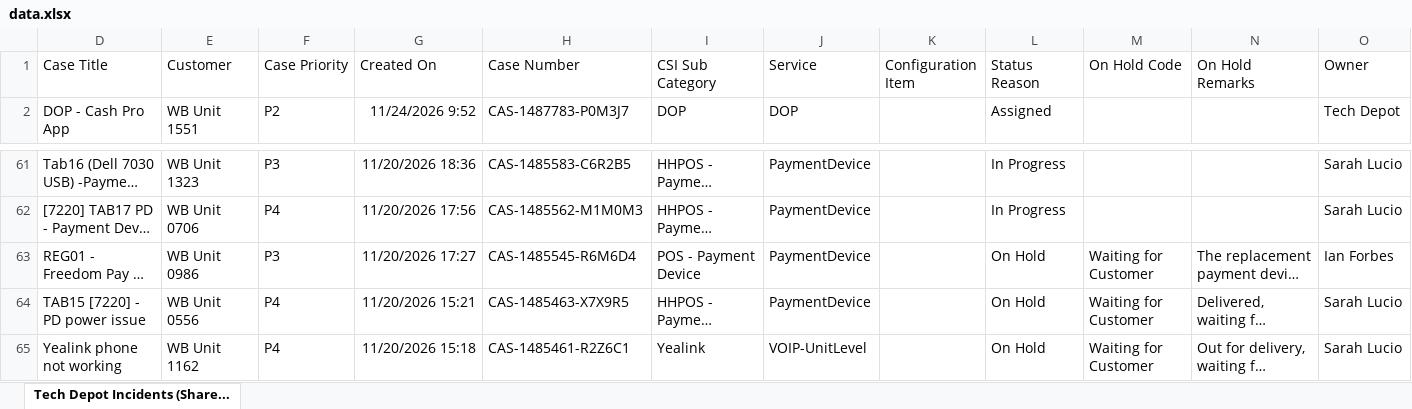
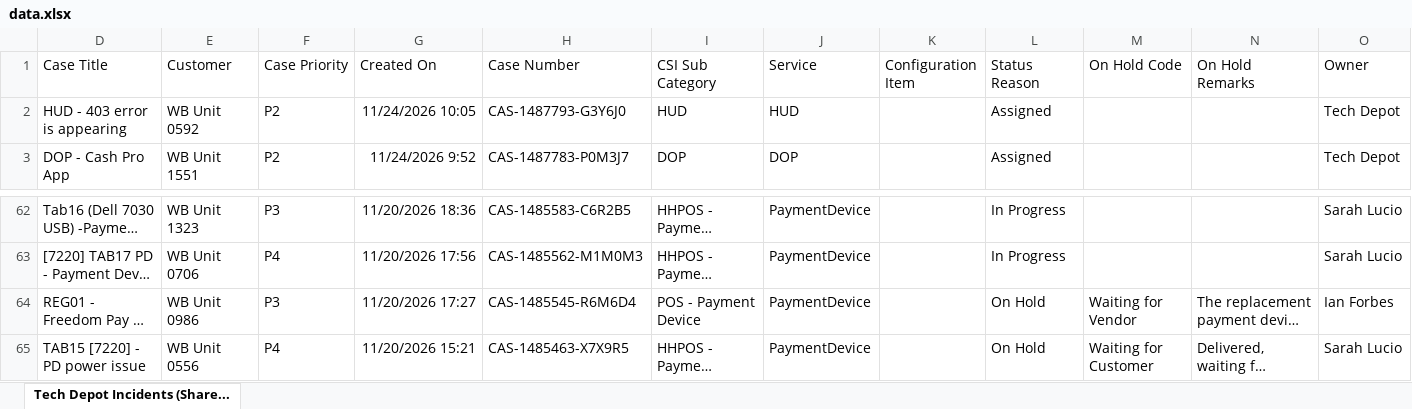
Before and after one commit to lcee210/tech-depot-hud, an Excel workbook: data.xlsx, sheet Tech Depot Incidents (Share..., drawn as a sheet; only a part is shown, gaps mark what is left out; the shorter side is filled out with more unchanged rows; long unchanged cells end in …; values as stored, in another font and other column widths than the file's, no borders; table styles not drawn; addresses are those after the commit; the diff names each change by its address in the sheet, - before the commit and + after, or states it on an @@ line.

```diff
--- a/data.xlsx (sheet Tech Depot Incidents (Share...)
+++ b/data.xlsx (sheet Tech Depot Incidents (Share...)
+row 2: HUD - 403 error is appearing | WB Unit 0592 | P2 | 11/24/2026 10:05 | CAS-1487793-G3Y6J0 | HUD | HUD |  | Assigned |  |  | Tech Depot
-M64 (On Hold Code): Waiting for Customer
+M64 (On Hold Code): Waiting for Vendor
```
Also changed, not shown: hidden cells, projects.xlsx, 1 other file.
